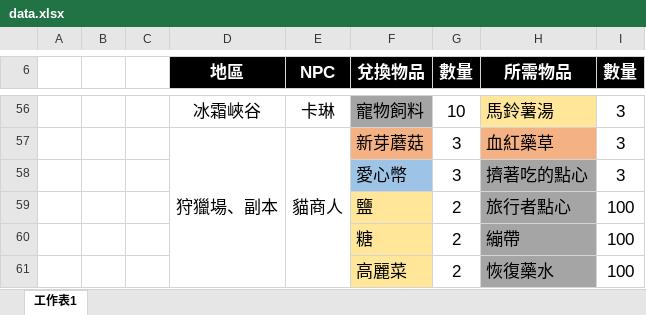
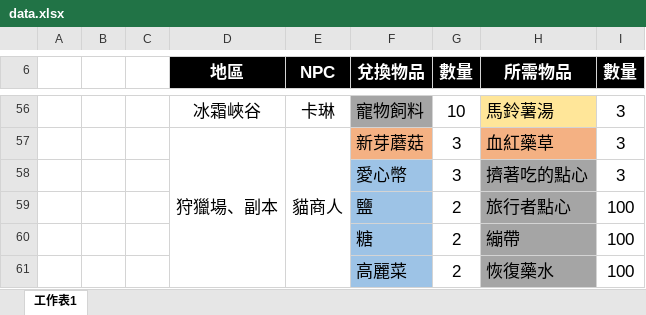
Before and after one commit to Carey1029/mabinogimobile-exchange, an Excel workbook: data.xlsx, sheet 工作表1, drawn as a sheet; only a part is shown, gaps mark what is left out; values as stored, in another font and other column widths than the file's, no borders; the diff names each change by its address in the sheet, - before the commit and + after, or states it on an @@ line.

```diff
--- a/data.xlsx (sheet 工作表1)
+++ b/data.xlsx (sheet 工作表1)
-F59:F61 fill: #FFE699
+F59:F61 fill: #9DC3E6
```
Also changed, not shown: 1 other file.
